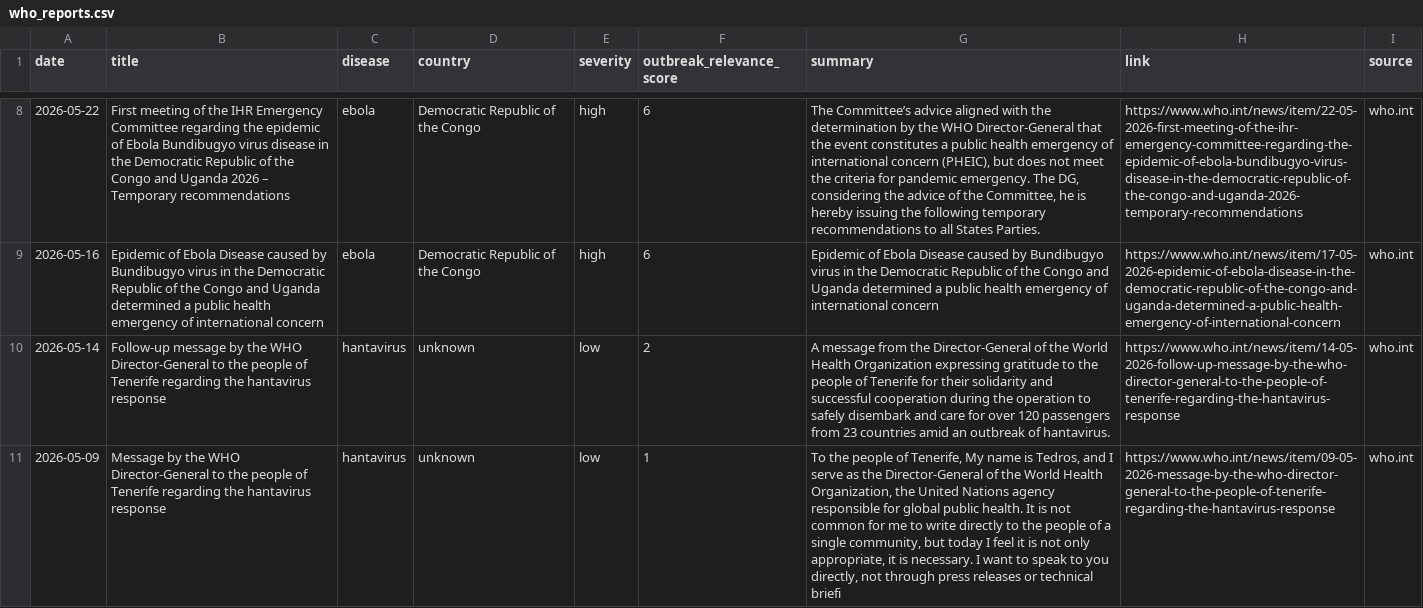
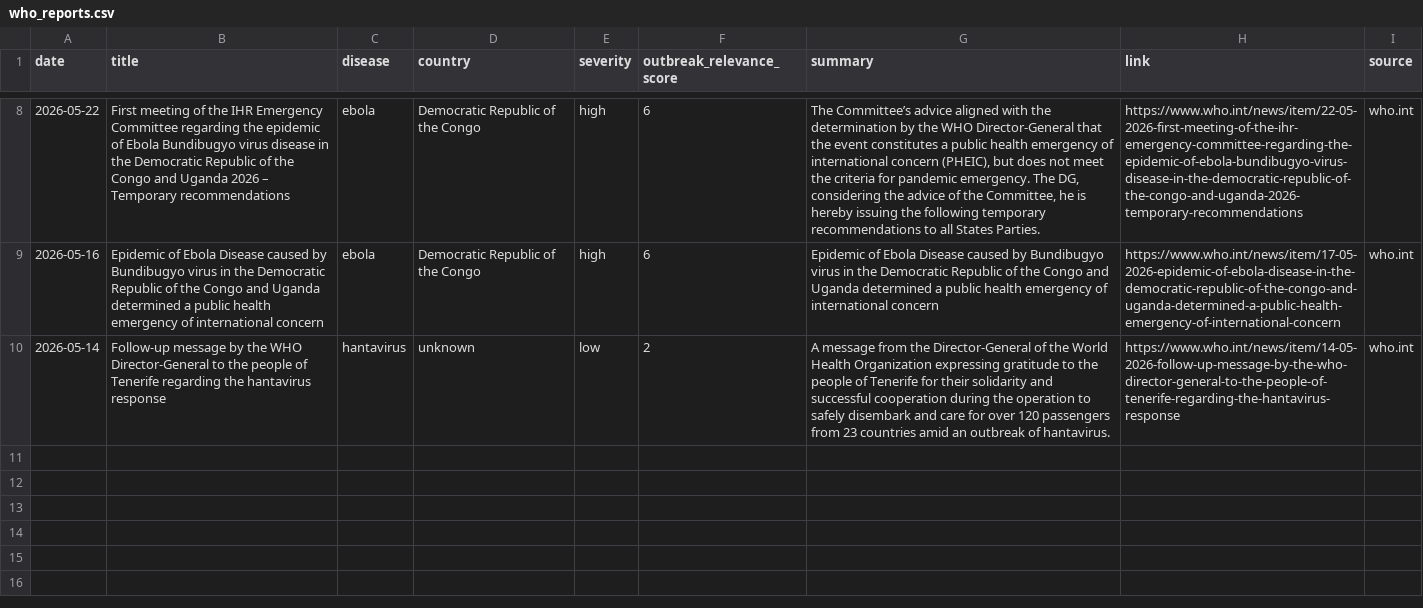
Before and after one commit to Nithila5125/BioSignal, a CSV file: data/raw/who_reports.csv, drawn as a sheet; only a part is shown, gaps mark what is left out; the diff names each change by its address in the sheet, - before the commit and + after, or states it on an @@ line.

```diff
--- a/data/raw/who_reports.csv
+++ b/data/raw/who_reports.csv
-row 11: 2026-05-09 | Message by the WHO Director-General to the people of Tenerife regarding the hantavirus response | hantavirus | unknown | low | 1 | To the people of Tenerife, My name is Tedros, and I serve as the Director-General of the World Health Organization, the United Nations agency responsible for global public health. It is not common for me to write directly to the people of a single community, but today I feel it is not only appropriate, it is necessary. I want to speak to you directly, not through press releases or technical briefi | https://www.who.int/news/item/09-05-2026-message-by-the-who-director-general-to-the-people-of-tenerife-regarding-the-hantavirus-response | who.int
```
Also changed, not shown: data/outputs/high_risk_alerts.csv, data/outputs/risk_scores.csv, 6 other files.
